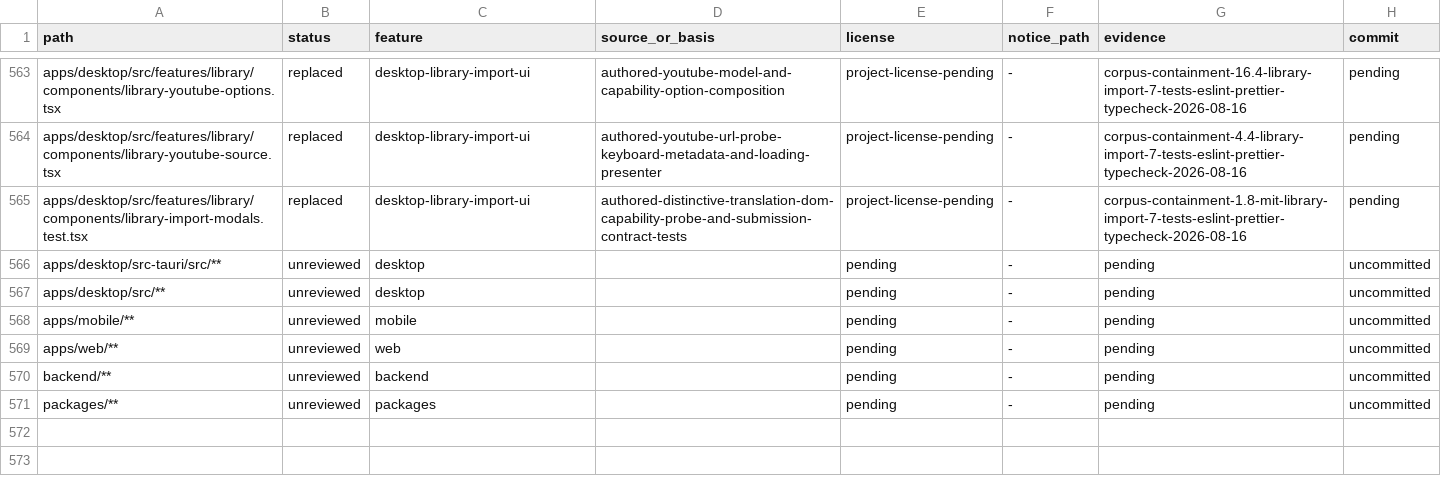
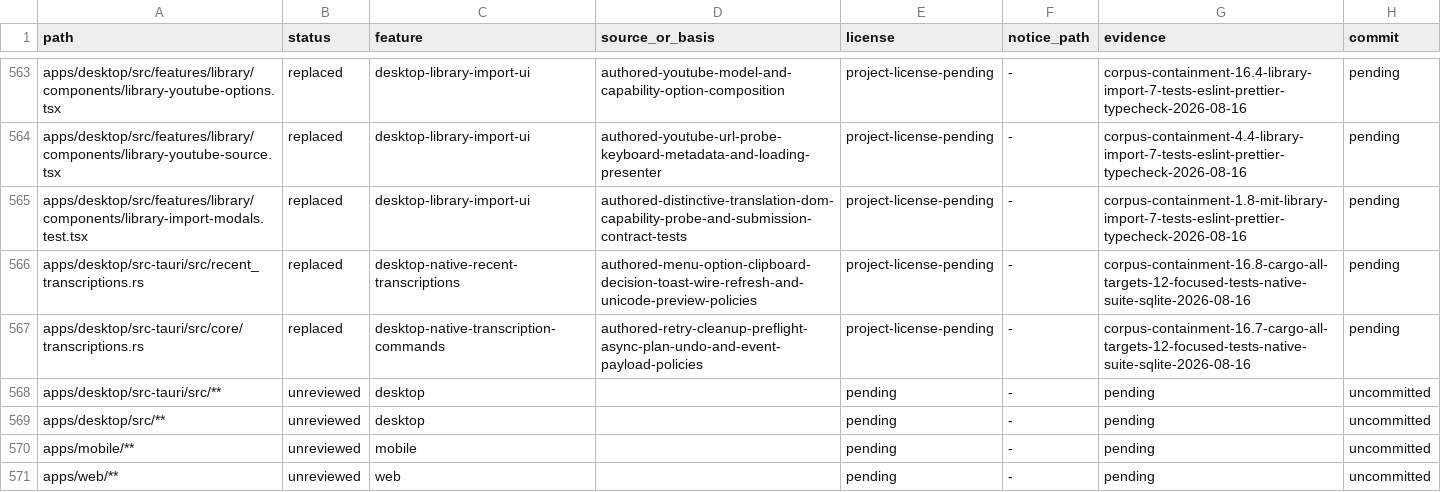
Before and after one commit to jamescardona11/looper, a CSV file: docs/rebuild/PROVENANCE_LEDGER.csv, drawn as a sheet; only a part is shown, gaps mark what is left out; the shorter side is filled out with more unchanged rows.

Commit message:
refactor(desktop): model recent transcription actions

```diff
--- a/docs/rebuild/PROVENANCE_LEDGER.csv
+++ b/docs/rebuild/PROVENANCE_LEDGER.csv
@@ -565,2 +565,4 @@ apps/desktop/src/features/library/components/library-youtube-source.tsx,replaced
 apps/desktop/src/features/library/components/library-import-modals.test.tsx,replaced,desktop-library-import-ui,authored-distinctive-translation-dom-capability-probe-and-submission-contract-tests,project-license-pending,-,corpus-containment-1.8-mit-library-import-7-tests-eslint-prettier-typecheck-2026-08-16,pending
+apps/desktop/src-tauri/src/recent_transcriptions.rs,replaced,desktop-native-recent-transcriptions,authored-menu-option-clipboard-decision-toast-wire-refresh-and-unicode-preview-policies,project-license-pending,-,corpus-containment-16.8-cargo-all-targets-12-focused-tests-native-suite-sqlite-2026-08-16,pending
+apps/desktop/src-tauri/src/core/transcriptions.rs,replaced,desktop-native-transcription-commands,authored-retry-cleanup-preflight-async-plan-undo-and-event-payload-policies,project-license-pending,-,corpus-containment-16.7-cargo-all-targets-12-focused-tests-native-suite-sqlite-2026-08-16,pending
 apps/desktop/src-tauri/src/**,unreviewed,desktop,,pending,-,pending,uncommitted
```
Also changed, not shown: 2 other files.
